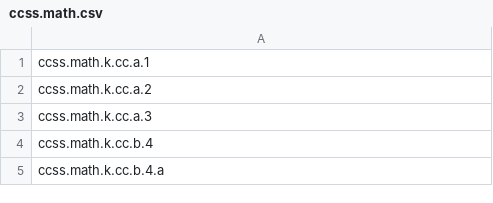
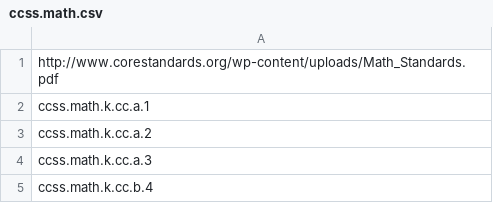
Before and after one commit to Itempool/edu-standards, a CSV file: standards/ccss.math.csv, drawn as a sheet; only a part is shown; the shorter side is filled out with more unchanged rows; the diff names each change by its address in the sheet, - before the commit and + after, or states it on an @@ line.

```diff
--- a/standards/ccss.math.csv
+++ b/standards/ccss.math.csv
+row 1: http://www.corestandards.org/wp-content/uploads/Math_Standards.pdf
```
Also changed, not shown: standards/ccss.ela.csv, 2 other files.
